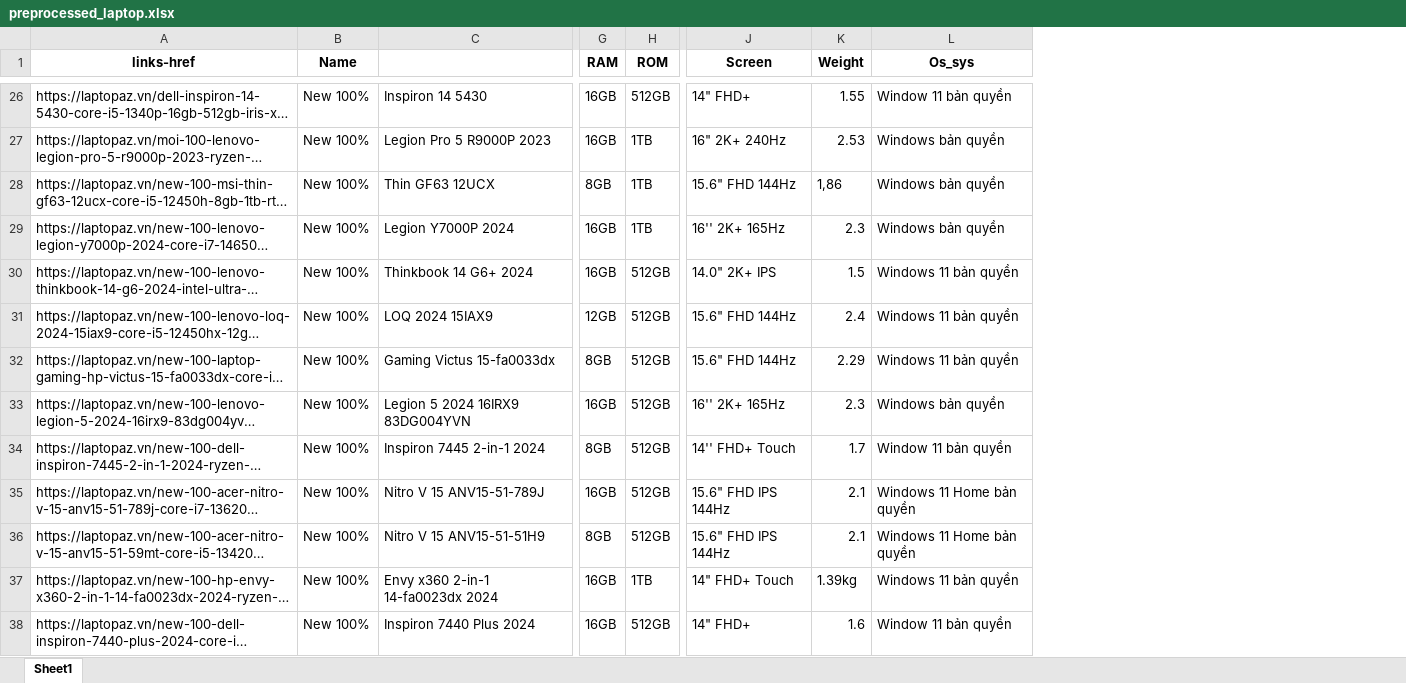
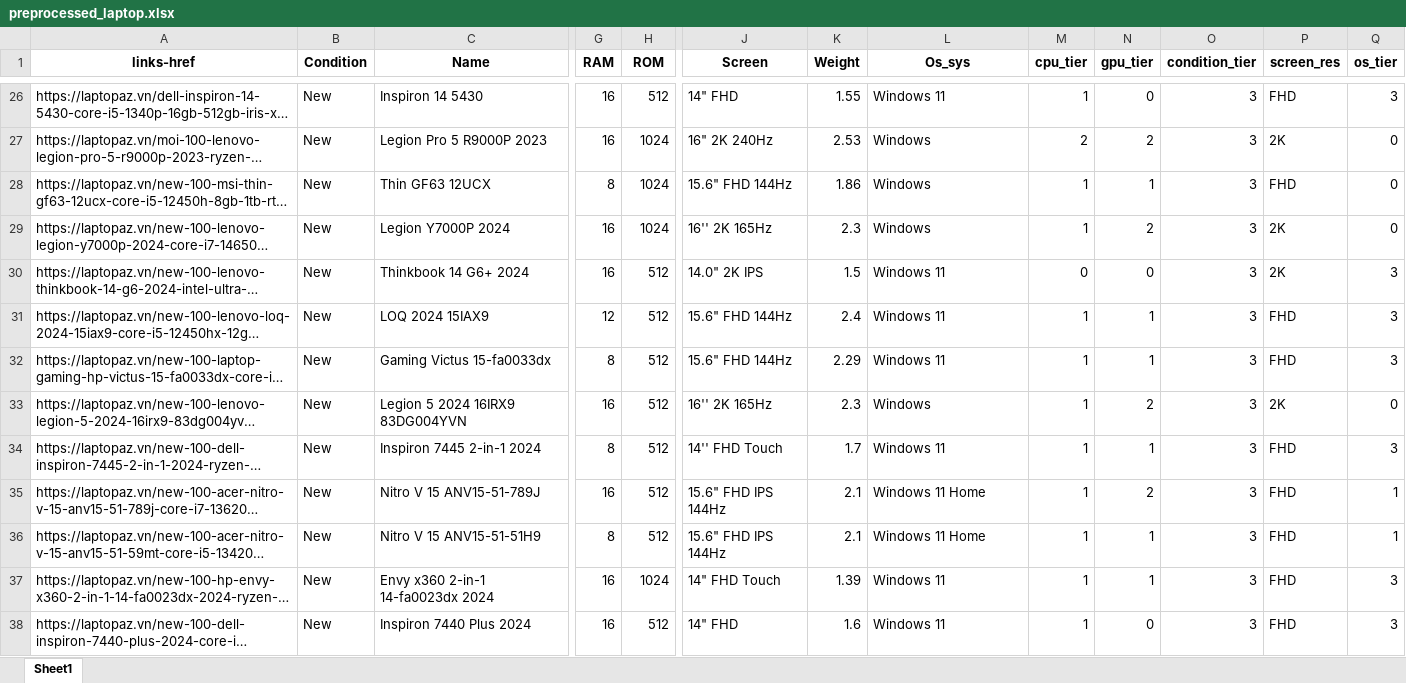
Before and after one commit to Ldkhanhduy/DO_AN_2, an Excel workbook: dataset/preprocessed_laptop.xlsx, sheet Sheet1, drawn as a sheet; only a part is shown, gaps mark what is left out; long unchanged cells end in …; values as stored, in another font and other column widths than the file's, no borders; removed rows and columns are numbered as before the commit, all else as after; the diff covers the shown part only; the diff names each change by its address in the sheet, - before the commit and + after, or states it on an @@ line.

```diff
--- a/dataset/preprocessed_laptop.xlsx (sheet Sheet1)
+++ b/dataset/preprocessed_laptop.xlsx (sheet Sheet1)
-column B (Name), rows 26-38: all New 100%
+column B (Condition), rows 26-38: all New
+column M (cpu_tier), rows 26-38: 1 | 2 | 1 | 1 | 0 | 1 | 1 | 1 | 1 | 1 | 1 | 1 | 1
+column N (gpu_tier), rows 26-38: 0 | 2 | 1 | 2 | 0 | 1 | 1 | 2 | 1 | 2 | 1 | 1 | 0
+column O (condition_tier), rows 26-38: all 3
+column P (screen_res), rows 26-38: FHD | 2K | FHD | 2K | 2K | FHD | FHD | 2K | FHD | FHD | FHD | FHD | FHD
+column Q (os_tier), rows 26-38: 3 | 0 | 0 | 0 | 3 | 3 | 3 | 0 | 3 | 1 | 1 | 3 | 3
-C1: (empty)
+C1: Name
-G26:G27 (RAM): 16GB
+G26:G27 (RAM): 16
-H26 (ROM): 512GB
+H26 (ROM): 512
-J26 (Screen): 14" FHD+
+J26 (Screen): 14" FHD
-L26 (Os_sys): Window 11 bản quyền
+L26 (Os_sys): Windows 11
-H27:H29 (ROM): 1TB
+H27:H29 (ROM): 1024
-J27 (Screen): 16" 2K+ 240Hz
+J27 (Screen): 16" 2K 240Hz
-L27:L29 (Os_sys): Windows bản quyền
+L27:L29 (Os_sys): Windows
-G28 (RAM): 8GB
+G28 (RAM): 8
-K28 (Weight): 1,86
+K28 (Weight): 1.86
-G29:G30 (RAM): 16GB
+G29:G30 (RAM): 16
-J29 (Screen): 16'' 2K+ 165Hz
+J29 (Screen): 16'' 2K 165Hz
-H30:H36 (ROM): 512GB
+H30:H36 (ROM): 512
-J30 (Screen): 14.0" 2K+ IPS
+J30 (Screen): 14.0" 2K IPS
-L30:L32 (Os_sys): Windows 11 bản quyền
+L30:L32 (Os_sys): Windows 11
-G31 (RAM): 12GB
+G31 (RAM): 12
-G32 (RAM): 8GB
+G32 (RAM): 8
-G33 (RAM): 16GB
+G33 (RAM): 16
-J33 (Screen): 16'' 2K+ 165Hz
+J33 (Screen): 16'' 2K 165Hz
-L33 (Os_sys): Windows bản quyền
+L33 (Os_sys): Windows
-G34 (RAM): 8GB
+G34 (RAM): 8
-J34 (Screen): 14'' FHD+ Touch
+J34 (Screen): 14'' FHD Touch
-L34 (Os_sys): Window 11 bản quyền
+L34 (Os_sys): Windows 11
-G35 (RAM): 16GB
+G35 (RAM): 16
-L35:L36 (Os_sys): Windows 11 Home bản quyền
+L35:L36 (Os_sys): Windows 11 Home
-G36 (RAM): 8GB
+G36 (RAM): 8
-G37:G38 (RAM): 16GB
+G37:G38 (RAM): 16
-H37 (ROM): 1TB
+H37 (ROM): 1024
-J37 (Screen): 14" FHD+ Touch
+J37 (Screen): 14" FHD Touch
-K37 (Weight): 1.39kg
+K37 (Weight): 1.39
-L37 (Os_sys): Windows 11 bản quyền
+L37 (Os_sys): Windows 11
-H38 (ROM): 512GB
+H38 (ROM): 512
-J38 (Screen): 14" FHD+
+J38 (Screen): 14" FHD
-L38 (Os_sys): Window 11 bản quyền
+L38 (Os_sys): Windows 11
```
Also changed, not shown: 1298 edited cells elsewhere in this sheet, 1 other file.
